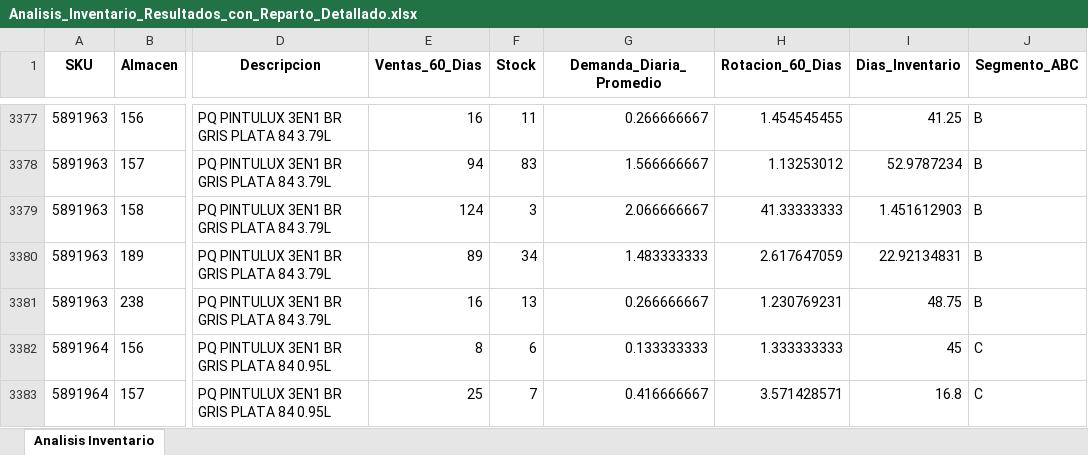
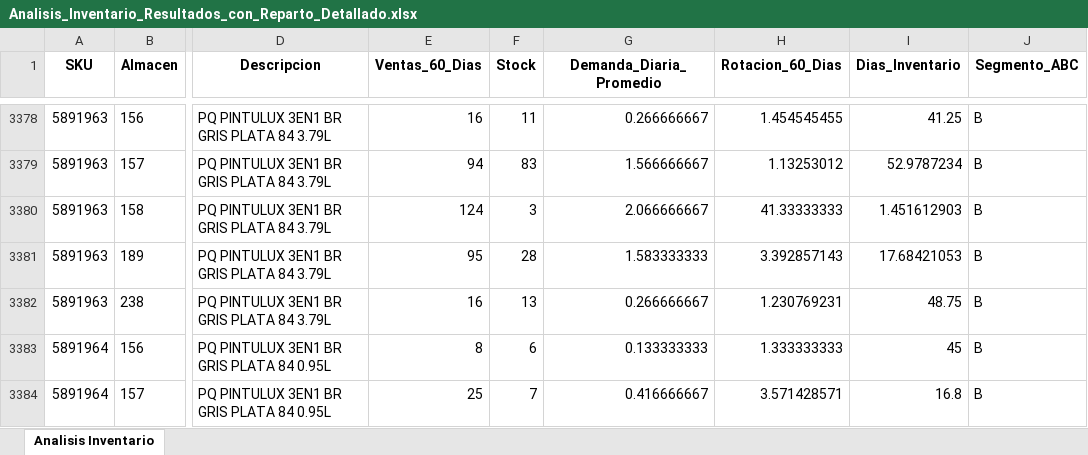
Before and after one commit to DiegoMao201/Rotacion-Iventarios, an Excel workbook: Analisis_Inventario_Resultados_con_Reparto_Detallado.xlsx, sheet Analisis Inventario, drawn as a sheet; only a part is shown, gaps mark what is left out; values as stored, in another font and other column widths than the file's, no borders; addresses are those after the commit; the diff covers the shown part only; the diff names each change by its address in the sheet, - before the commit and + after, or states it on an @@ line.

```diff
--- a/Analisis_Inventario_Resultados_con_Reparto_Detallado.xlsx (sheet Analisis Inventario)
+++ b/Analisis_Inventario_Resultados_con_Reparto_Detallado.xlsx (sheet Analisis Inventario)
-E3381 (Ventas_60_Dias): 89
+E3381 (Ventas_60_Dias): 95
-F3381 (Stock): 34
+F3381 (Stock): 28
-G3381 (Demanda_Diaria_Promedio): 1.483333333
+G3381 (Demanda_Diaria_Promedio): 1.583333333
-H3381 (Rotacion_60_Dias): 2.617647059
+H3381 (Rotacion_60_Dias): 3.392857143
-I3381 (Dias_Inventario): 22.92134831
+I3381 (Dias_Inventario): 17.68421053
-J3383:J3384 (Segmento_ABC): C
+J3383:J3384 (Segmento_ABC): B
```
Also changed, not shown: 3 added rows, 3 removed rows and 631 edited cells elsewhere in this sheet.
